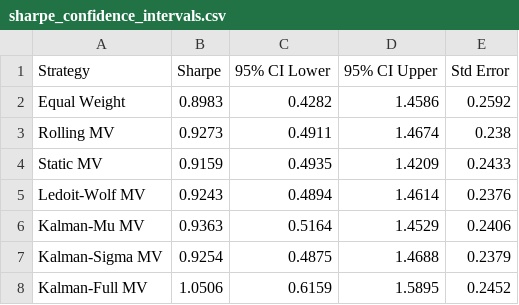
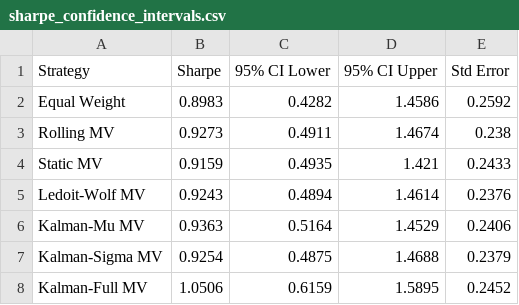
Before and after one commit to krishtanwar458/kalman-portfolio, a CSV file: results/sharpe_confidence_intervals.csv, drawn as a sheet.

```diff
--- a/results/sharpe_confidence_intervals.csv
+++ b/results/sharpe_confidence_intervals.csv
@@ -3,3 +3,3 @@ Equal Weight,0.8983,0.4282,1.4586,0.2592
 Rolling MV,0.9273,0.4911,1.4674,0.238
-Static MV,0.9159,0.4935,1.4209,0.2433
+Static MV,0.9159,0.4935,1.421,0.2433
 Ledoit-Wolf MV,0.9243,0.4894,1.4614,0.2376
```
Also changed, not shown: results/cost_sensitivity.csv, results/diebold_mariano_results_Kalman_Sigma_MV.csv, 25 other files.
